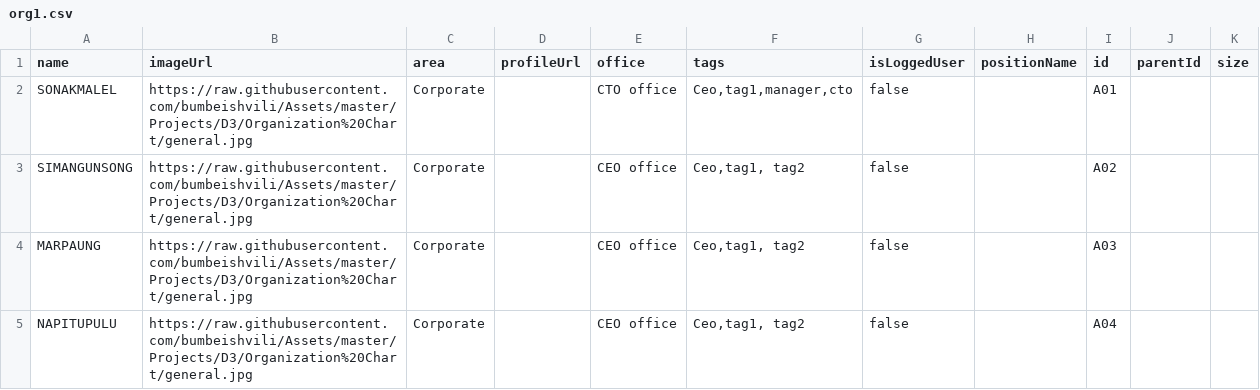
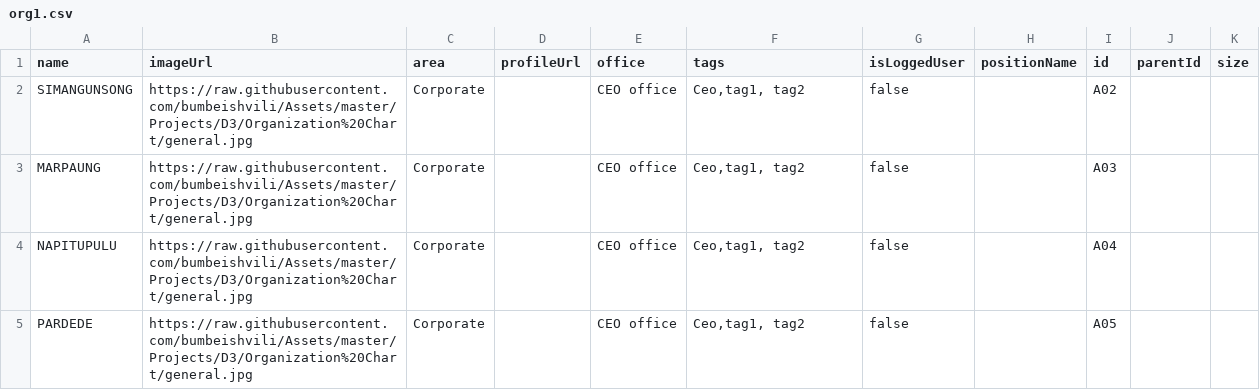
Before and after one commit to ITAFIMedan/Test, a CSV file: org1.csv, drawn as a sheet; only a part is shown; the shorter side is filled out with more unchanged rows; the diff names each change by its address in the sheet, - before the commit and + after, or states it on an @@ line.

Commit message:
Update org1.csv

```diff
--- a/org1.csv
+++ b/org1.csv
-row 2: SONAKMALEL | https://raw.githubusercontent.com/bumbeishvili/Assets/master/Projects/D3/Organization%20Chart/general.jpg | Corporate |  | CTO office | Ceo,tag1,manager,cto | false |  | A01
```
